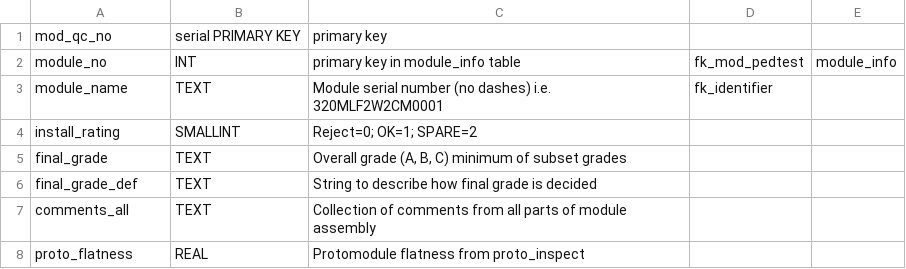
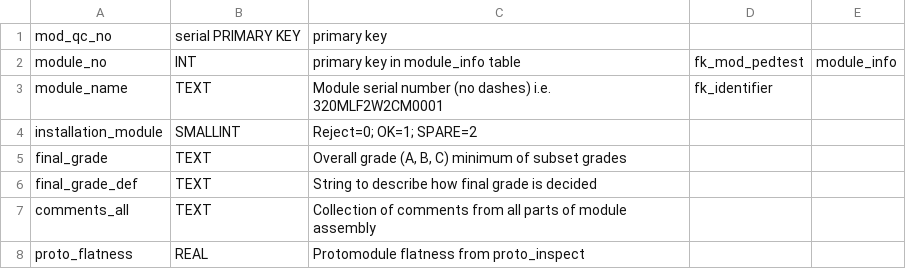
Before and after one commit to cmu-hgc-mac/HGC_DB_postgres, a CSV file: dbase_info/postgres_tables/module_qc_summary.csv, drawn as a sheet; only a part is shown.

Commit message:
Update module_qc_summary.csv

```diff
--- a/dbase_info/postgres_tables/module_qc_summary.csv
+++ b/dbase_info/postgres_tables/module_qc_summary.csv
@@ -3,3 +3,3 @@ module_no,INT,primary key in module_info table,fk_mod_pedtest,module_info
 module_name,TEXT,Module serial number (no dashes) i.e. 320MLF2W2CM0001,fk_identifier,
-install_rating,SMALLINT,"Reject=0; OK=1; SPARE=2",,
+installation_module,SMALLINT,"Reject=0; OK=1; SPARE=2",,
 final_grade,TEXT,"Overall grade (A, B, C) minimum of subset grades",,
```
